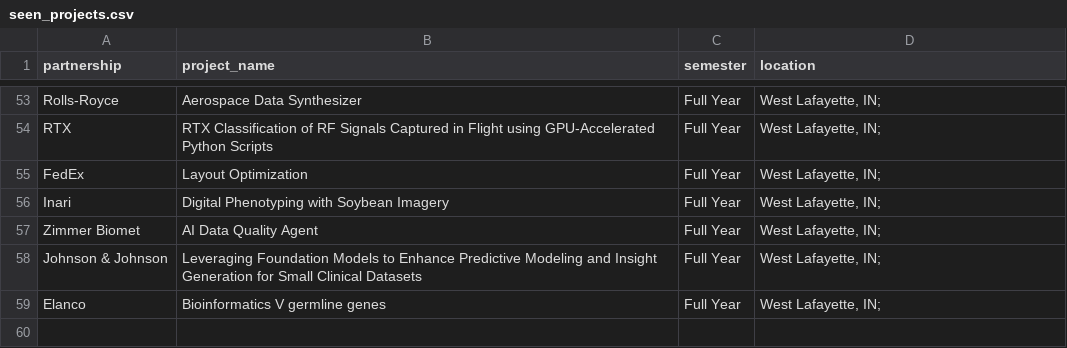
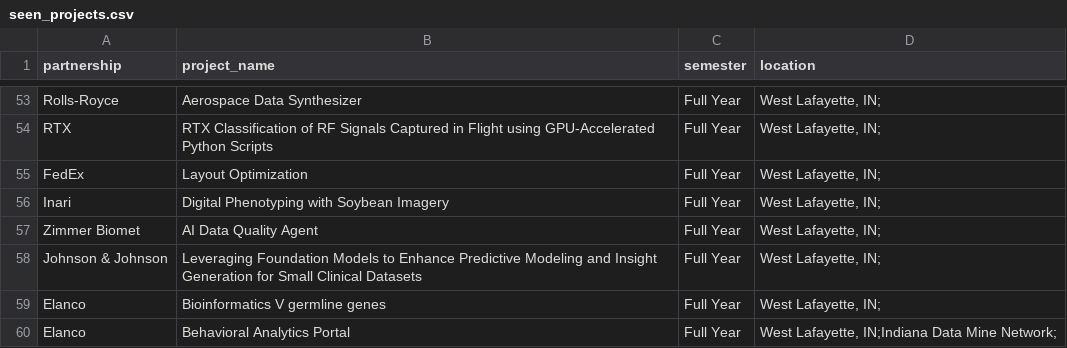
Before and after one commit to nmchong/tdm-crp-monitor, a CSV file: seen_projects.csv, drawn as a sheet; only a part is shown, gaps mark what is left out.

```diff
--- a/seen_projects.csv
+++ b/seen_projects.csv
@@ -59 +59,2 @@ Johnson & Johnson,Leveraging Foundation Models to Enhance Predictive Modeling an
 Elanco,Bioinformatics V germline genes,Full Year,"West Lafayette, IN;"
+Elanco,Behavioral Analytics Portal,Full Year,"West Lafayette, IN;Indiana Data Mine Network;"
```
